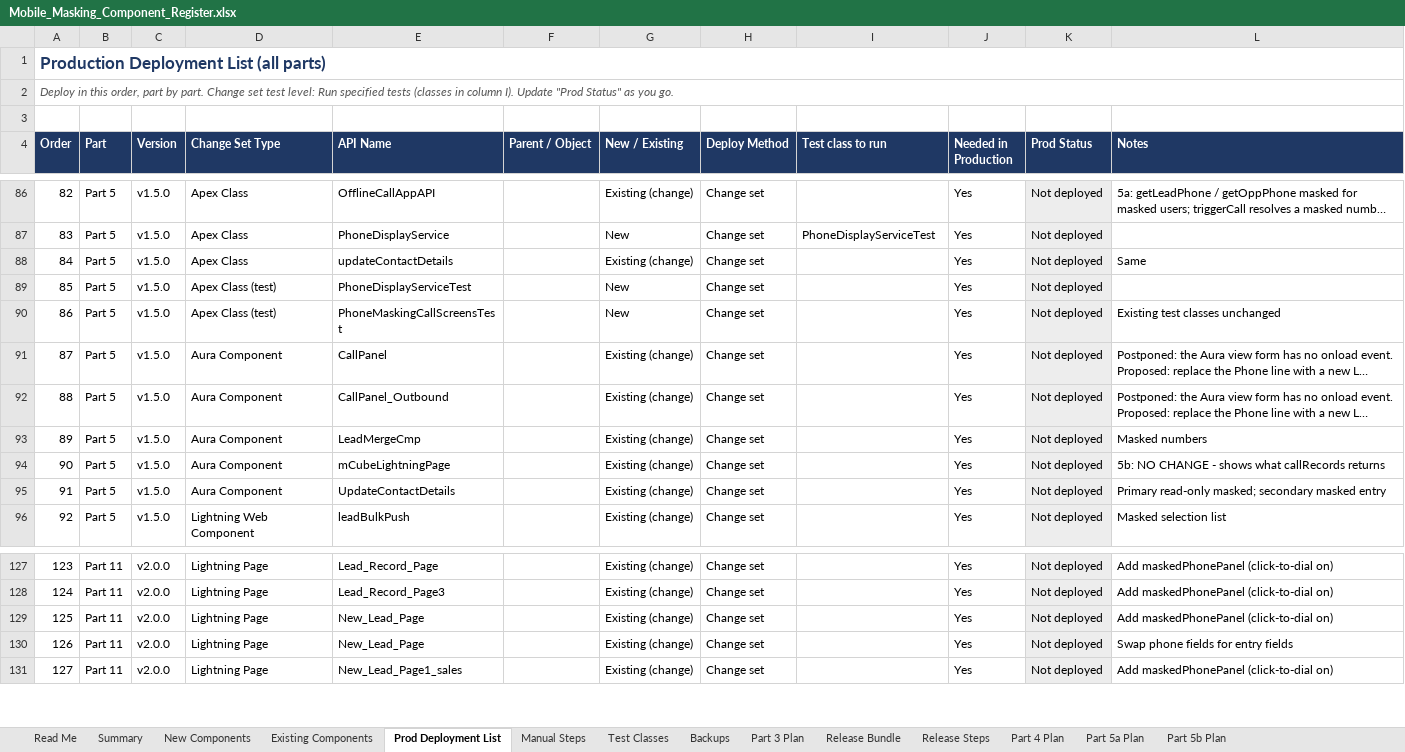
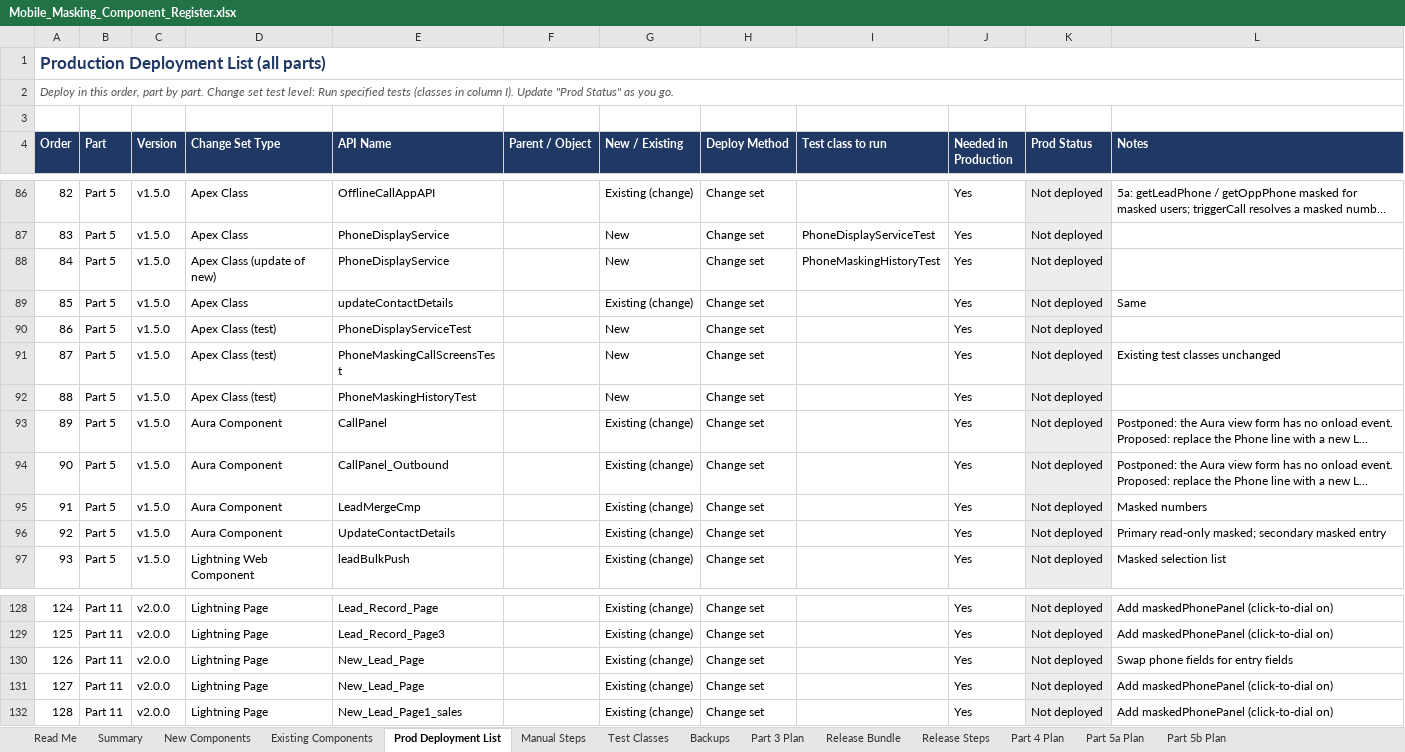
Before and after one commit to ejjigiripraveen-cloud/Mobile-No-masking, an Excel workbook: docs/Mobile_Masking_Component_Register.xlsx, sheet Prod Deployment List, drawn as a sheet; only a part is shown, gaps mark what is left out; long unchanged cells end in …; values as stored, in another font and other column widths than the file's, no borders; removed rows and columns are numbered as before the commit, all else as after; the diff names each change by its address in the sheet, - before the commit and + after, or states it on an @@ line.

```diff
--- a/docs/Mobile_Masking_Component_Register.xlsx (sheet Prod Deployment List)
+++ b/docs/Mobile_Masking_Component_Register.xlsx (sheet Prod Deployment List)
+row 88: 84 | Part 5 | v1.5.0 | Apex Class (update of new) | PhoneDisplayService |  | New | Change set | PhoneMaskingHistoryTest | Yes | Not deployed
@@ column A (Order) renumbered from row 89 down @@
+row 92: 88 | Part 5 | v1.5.0 | Apex Class (test) | PhoneMaskingHistoryTest |  | New | Change set |  | Yes | Not deployed
-row 94: 90 | Part 5 | v1.5.0 | Aura Component | mCubeLightningPage |  | Existing (change) | Change set |  | Yes | Not deployed | 5b: NO CHANGE - shows what callRecords returns
```
Also changed, not shown: sheet Release Bundle, sheet Existing Components, sheet New Components, sheet Release Steps, sheet Summary, 23 other files.
